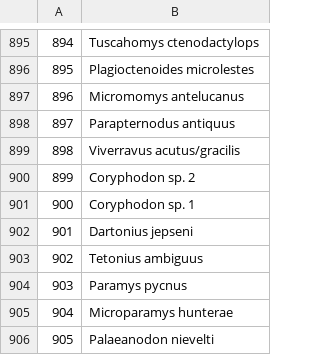
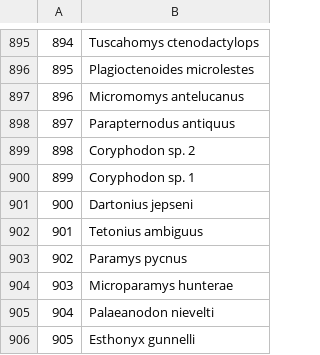
Before and after one commit to psmits/cosmo_prov, a CSV file: data/unknown_mass.csv, drawn as a sheet; only a part is shown, gaps mark what is left out; the shorter side is filled out with more unchanged rows; removed rows and columns are numbered as before the commit, all else as after; the diff names each change by its address in the sheet, - before the commit and + after, or states it on an @@ line.

```diff
--- a/data/unknown_mass.csv
+++ b/data/unknown_mass.csv
-row 899: 898 | Viverravus acutus/gracilis
@@ column A renumbered from row 899 down @@
```
Also changed, not shown: data/found_mass.csv, 3 other files.
